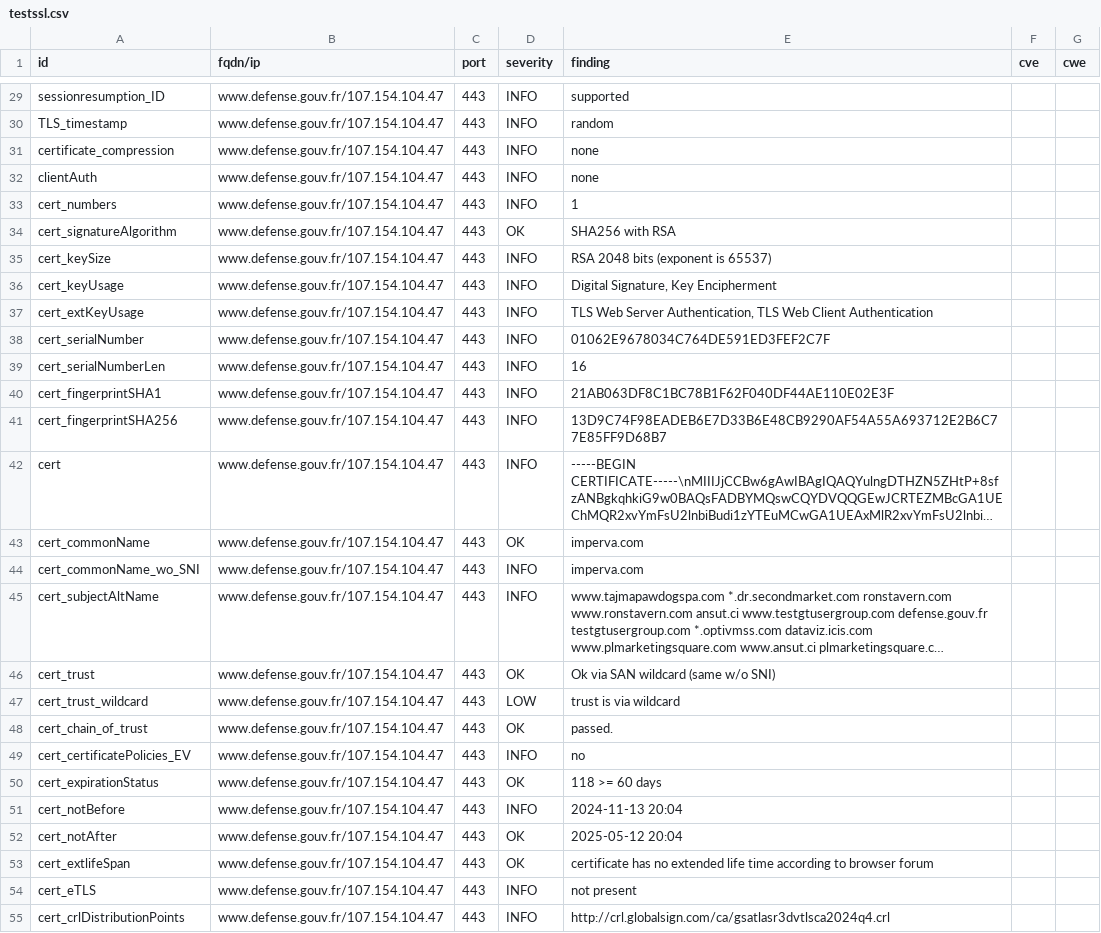
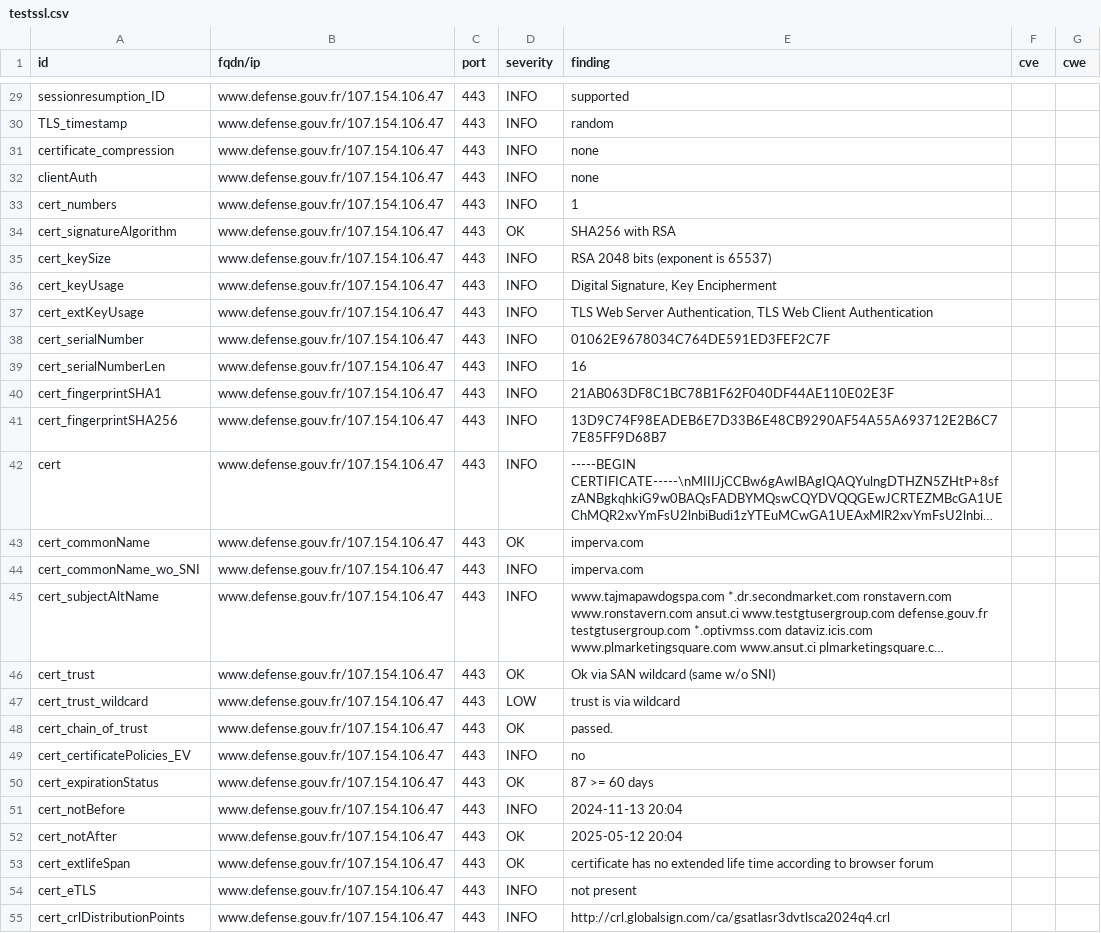
Before and after one commit to GKO-org/dashlordPrd3, a CSV file: results/aHR0cHM6Ly93d3cuZGVmZW5zZS5nb3V2LmZy/testssl.csv, drawn as a sheet; only a part is shown, gaps mark what is left out; long unchanged cells end in …; the diff covers the shown part only; the diff names each change by its address in the sheet, - before the commit and + after, or states it on an @@ line.

Commit message:
update: https://www.defense.gouv.fr

```diff
--- a/results/aHR0cHM6Ly93d3cuZGVmZW5zZS5nb3V2LmZy/testssl.csv
+++ b/results/aHR0cHM6Ly93d3cuZGVmZW5zZS5nb3V2LmZy/testssl.csv
-B29:B55 (fqdn/ip): www.defense.gouv.fr/107.154.104.47
+B29:B55 (fqdn/ip): www.defense.gouv.fr/107.154.106.47
-E50 (finding): 118 >= 60 days
+E50 (finding): 87 >= 60 days
```
Also changed, not shown: 131 edited cells elsewhere in this file, 8 other files.
